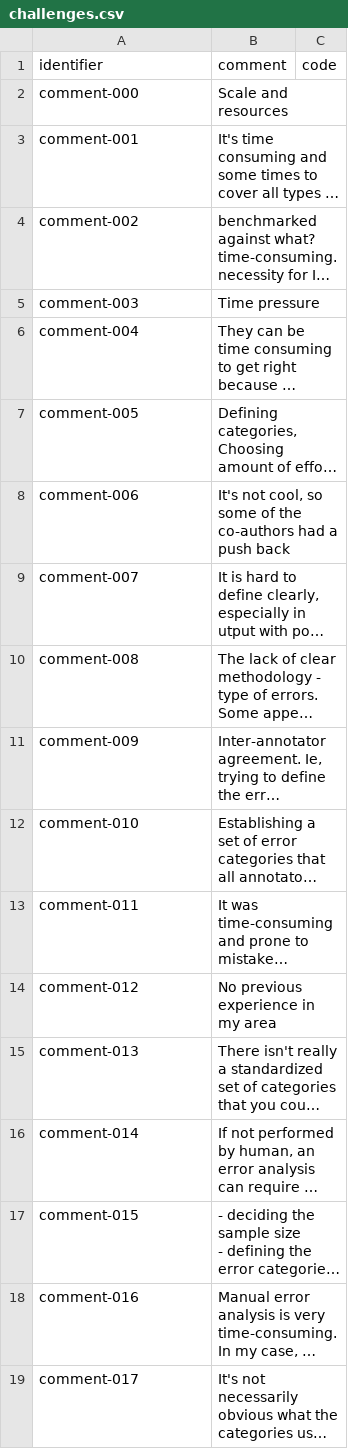
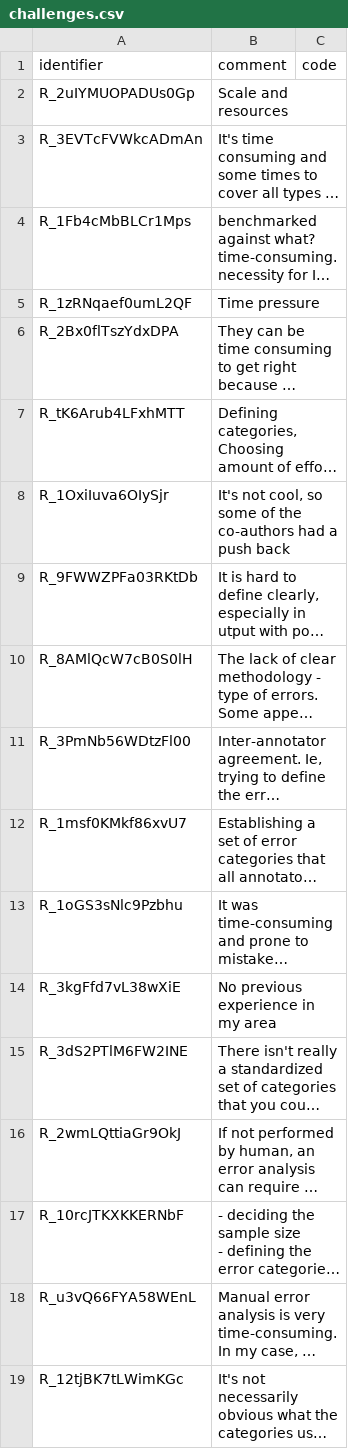
Before and after one commit to evanmiltenburg/ErrorAnalysisSurvey, a CSV file: Results/coded_texts/challenges.csv, drawn as a sheet; long unchanged cells end in …; the diff names each change by its address in the sheet, - before the commit and + after, or states it on an @@ line.

```diff
--- a/Results/coded_texts/challenges.csv
+++ b/Results/coded_texts/challenges.csv
-A2 (identifier): comment-000
+A2 (identifier): R_2uIYMUOPADUs0Gp
-A3 (identifier): comment-001
+A3 (identifier): R_3EVTcFVWkcADmAn
-A4 (identifier): comment-002
+A4 (identifier): R_1Fb4cMbBLCr1Mps
-A5 (identifier): comment-003
+A5 (identifier): R_1zRNqaef0umL2QF
-A6 (identifier): comment-004
+A6 (identifier): R_2Bx0flTszYdxDPA
-A7 (identifier): comment-005
+A7 (identifier): R_tK6Arub4LFxhMTT
-A8 (identifier): comment-006
+A8 (identifier): R_1OxiIuva6OIySjr
-A9 (identifier): comment-007
+A9 (identifier): R_9FWWZPFa03RKtDb
-A10 (identifier): comment-008
+A10 (identifier): R_8AMlQcW7cB0S0lH
-A11 (identifier): comment-009
+A11 (identifier): R_3PmNb56WDtzFl00
-A12 (identifier): comment-010
+A12 (identifier): R_1msf0KMkf86xvU7
-A13 (identifier): comment-011
+A13 (identifier): R_1oGS3sNlc9Pzbhu
-A14 (identifier): comment-012
+A14 (identifier): R_3kgFfd7vL38wXiE
-A15 (identifier): comment-013
+A15 (identifier): R_3dS2PTlM6FW2INE
-A16 (identifier): comment-014
+A16 (identifier): R_2wmLQttiaGr9OkJ
-A17 (identifier): comment-015
+A17 (identifier): R_10rcJTKXKKERNbF
-A18 (identifier): comment-016
+A18 (identifier): R_u3vQ66FYA58WEnL
-A19 (identifier): comment-017
+A19 (identifier): R_12tjBK7tLWimKGc
```
Also changed, not shown: Results/coded_texts/explanation_journal_preference.csv, Results/coded_texts/missing.csv, 14 other files.
